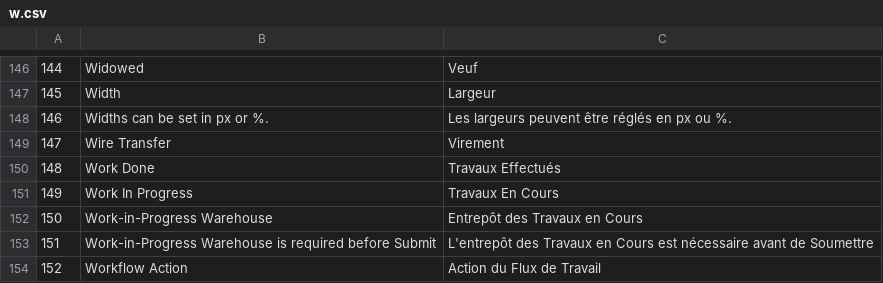
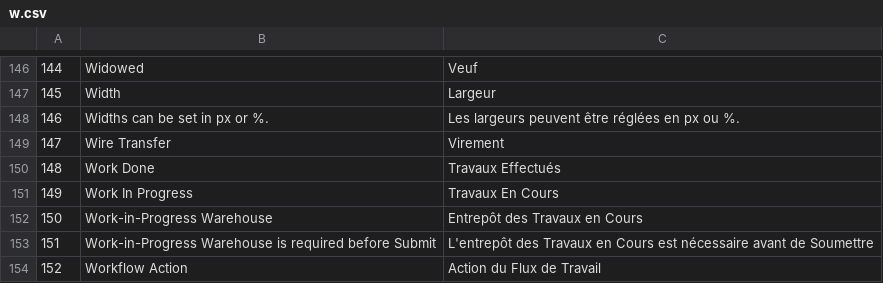
Before and after one commit to qrevel/erpnext-translations, a CSV file: w.csv, drawn as a sheet; only a part is shown, gaps mark what is left out; the diff covers the shown part only.

```diff
--- a/w.csv
+++ b/w.csv
@@ -147,3 +147,3 @@
 145,Width,Largeur
-146,Widths can be set in px or %.,Les largeurs peuvent être réglés en px ou %.
+146,Widths can be set in px or %.,Les largeurs peuvent être réglées en px ou %.
 147,Wire Transfer,Virement
```
Also changed, not shown: 7 edited cells elsewhere in this file.
